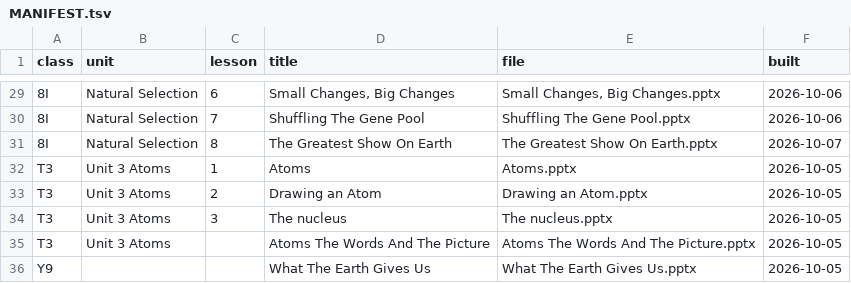
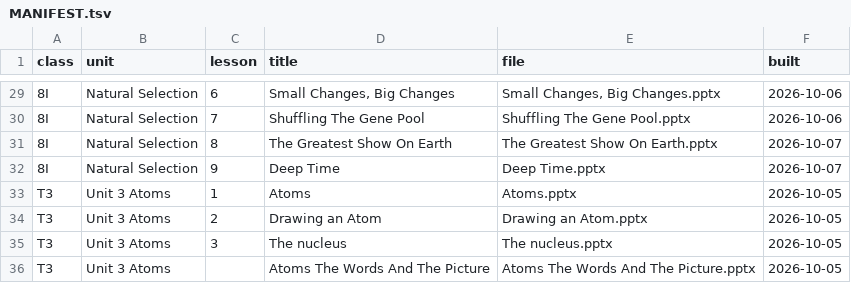
Before and after one commit to chuka1000/teaching, a TSV file: reference/MANIFEST.tsv, drawn as a sheet; only a part is shown, gaps mark what is left out; the shorter side is filled out with more unchanged rows; the diff names each change by its address in the sheet, - before the commit and + after, or states it on an @@ line.

```diff
--- a/reference/MANIFEST.tsv
+++ b/reference/MANIFEST.tsv
+row 32: 8I | Natural Selection | 9 | Deep Time | Deep Time.pptx | 2026-10-07
```
Also changed, not shown: 37 other files.
